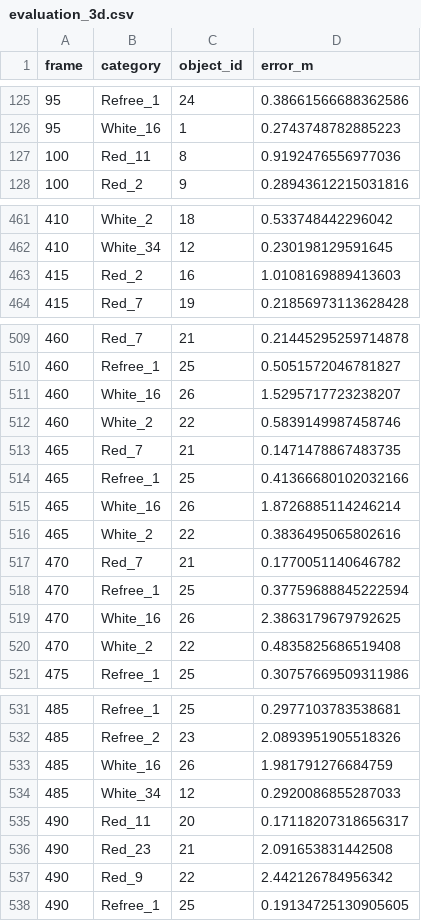
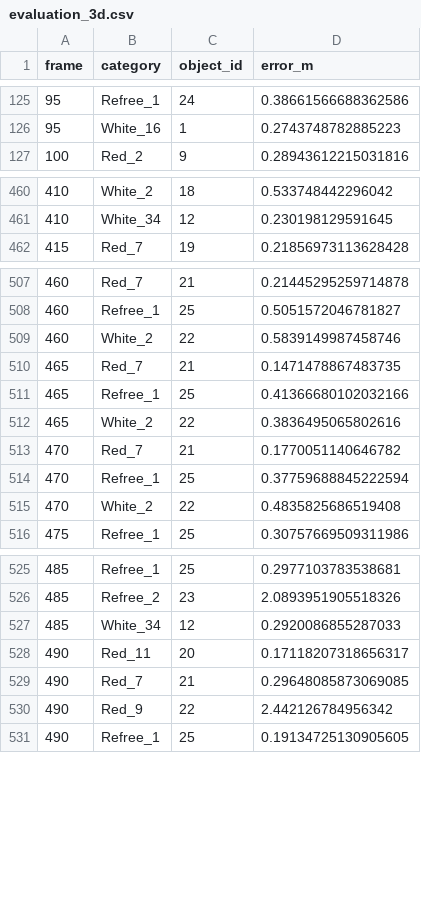
Before and after one commit to andrearenelli1/Player_tracking, a CSV file: tracking_results/tracking_3d/evaluation_3d.csv, drawn as a sheet; only a part is shown, gaps mark what is left out; the diff covers the shown part only.

```diff
--- a/tracking_results/tracking_3d/evaluation_3d.csv
+++ b/tracking_results/tracking_3d/evaluation_3d.csv
@@ -126,3 +126,2 @@ frame,category,object_id,error_m
 95,White_16,1,0.2743748782885223
-100,Red_11,8,0.9192476556977036
 100,Red_2,9,0.28943612215031816
@@ -462,3 +461,2 @@ frame,category,object_id,error_m
 410,White_34,12,0.230198129591645
-415,Red_2,16,1.0108169889413603
 415,Red_7,19,0.21856973113628428
@@ -510,3 +508,2 @@ frame,category,object_id,error_m
 460,Refree_1,25,0.5051572046781827
-460,White_16,26,1.5295717723238207
 460,White_2,22,0.5839149987458746
@@ -514,3 +511,2 @@ frame,category,object_id,error_m
 465,Refree_1,25,0.41366680102032166
-465,White_16,26,1.8726885114246214
 465,White_2,22,0.3836495065802616
@@ -518,3 +514,2 @@ frame,category,object_id,error_m
 470,Refree_1,25,0.37759688845222594
-470,White_16,26,2.3863179679792625
 470,White_2,22,0.4835825686519408
@@ -532,6 +526,5 @@ frame,category,object_id,error_m
 485,Refree_2,23,2.0893951905518326
-485,White_16,26,1.981791276684759
 485,White_34,12,0.2920086855287033
 490,Red_11,20,0.17118207318656317
-490,Red_23,21,2.091653831442508
+490,Red_7,21,0.29648085873069085
 490,Red_9,22,2.442126784956342
```
Also changed, not shown: 3 removed rows elsewhere in this file, 8 other files.
